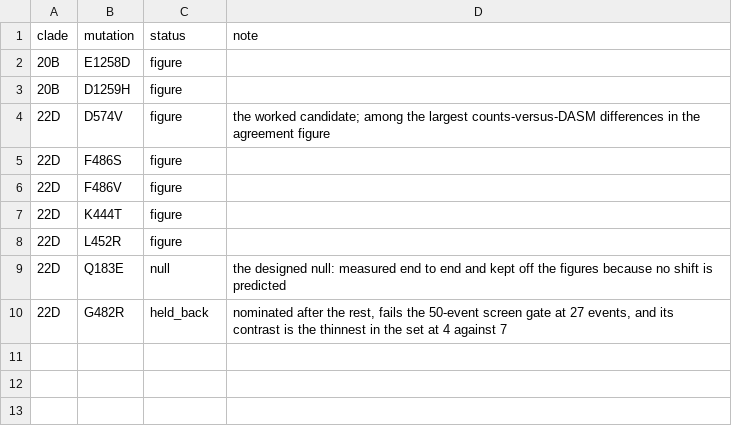
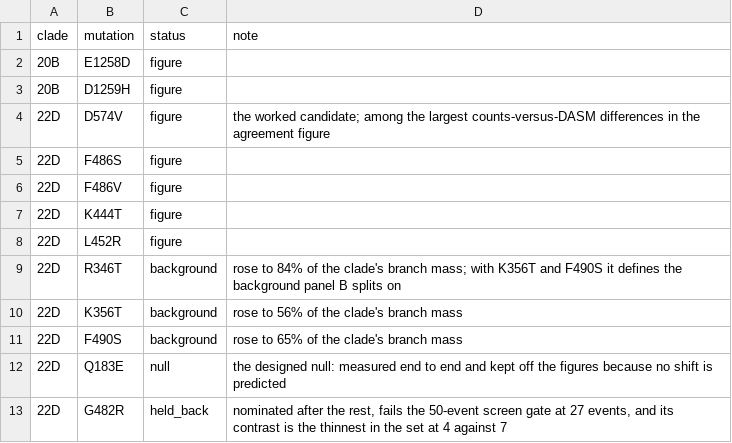
Before and after one commit to matsengrp/viral-dasm, a CSV file: data/shift_candidates.csv, drawn as a sheet.

```diff
--- a/data/shift_candidates.csv
+++ b/data/shift_candidates.csv
@@ -8,2 +8,5 @@ clade,mutation,status,note
 22D,L452R,figure,
+22D,R346T,background,"rose to 84% of the clade's branch mass; with K356T and F490S it defines the background panel B splits on"
+22D,K356T,background,rose to 56% of the clade's branch mass
+22D,F490S,background,rose to 65% of the clade's branch mass
 22D,Q183E,null,the designed null: measured end to end and kept off the figures because no shift is predicted
```
Also changed, not shown: results/panels/figure/panel_a_outliers_20B.csv, results/panels/figure/panel_a_outliers_22D.csv, 4 other files.
